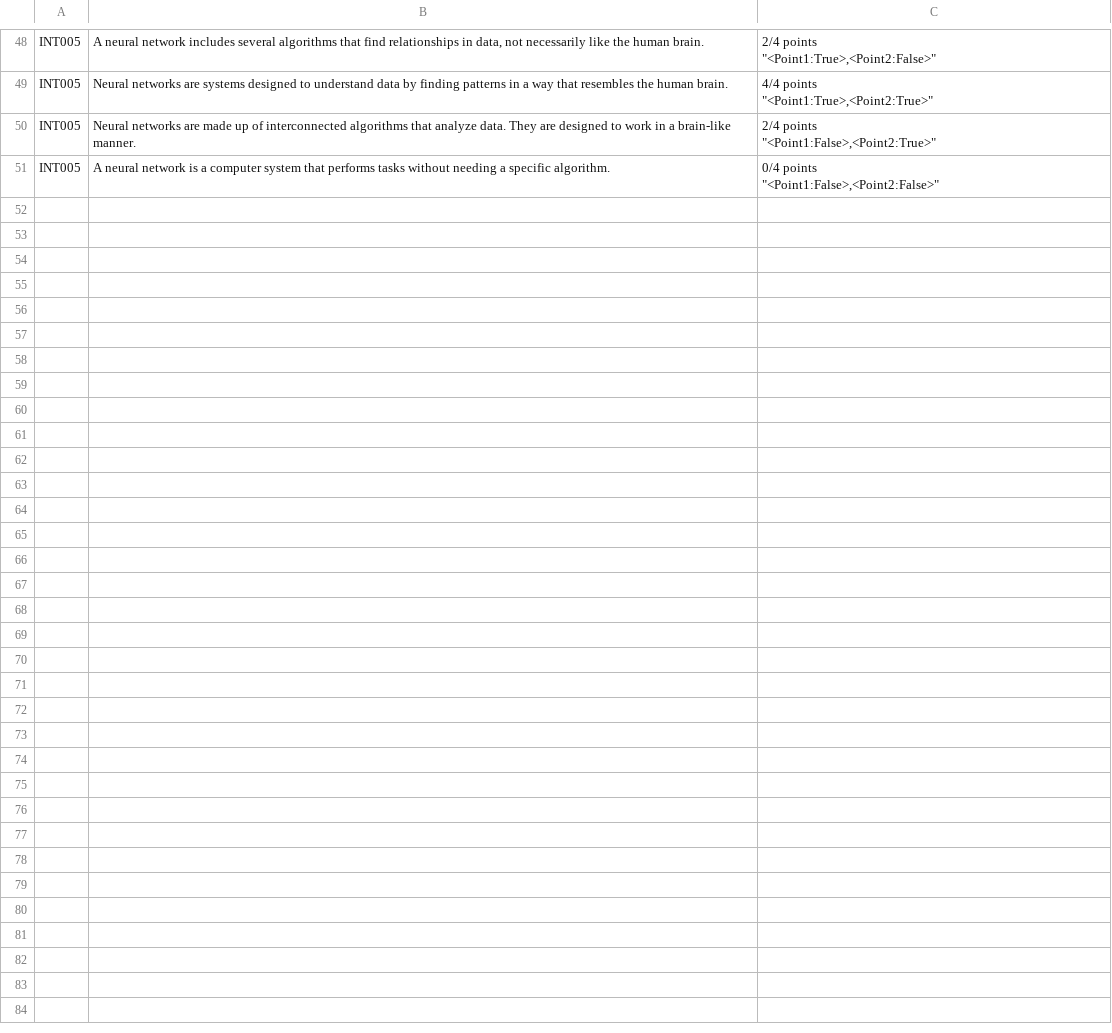
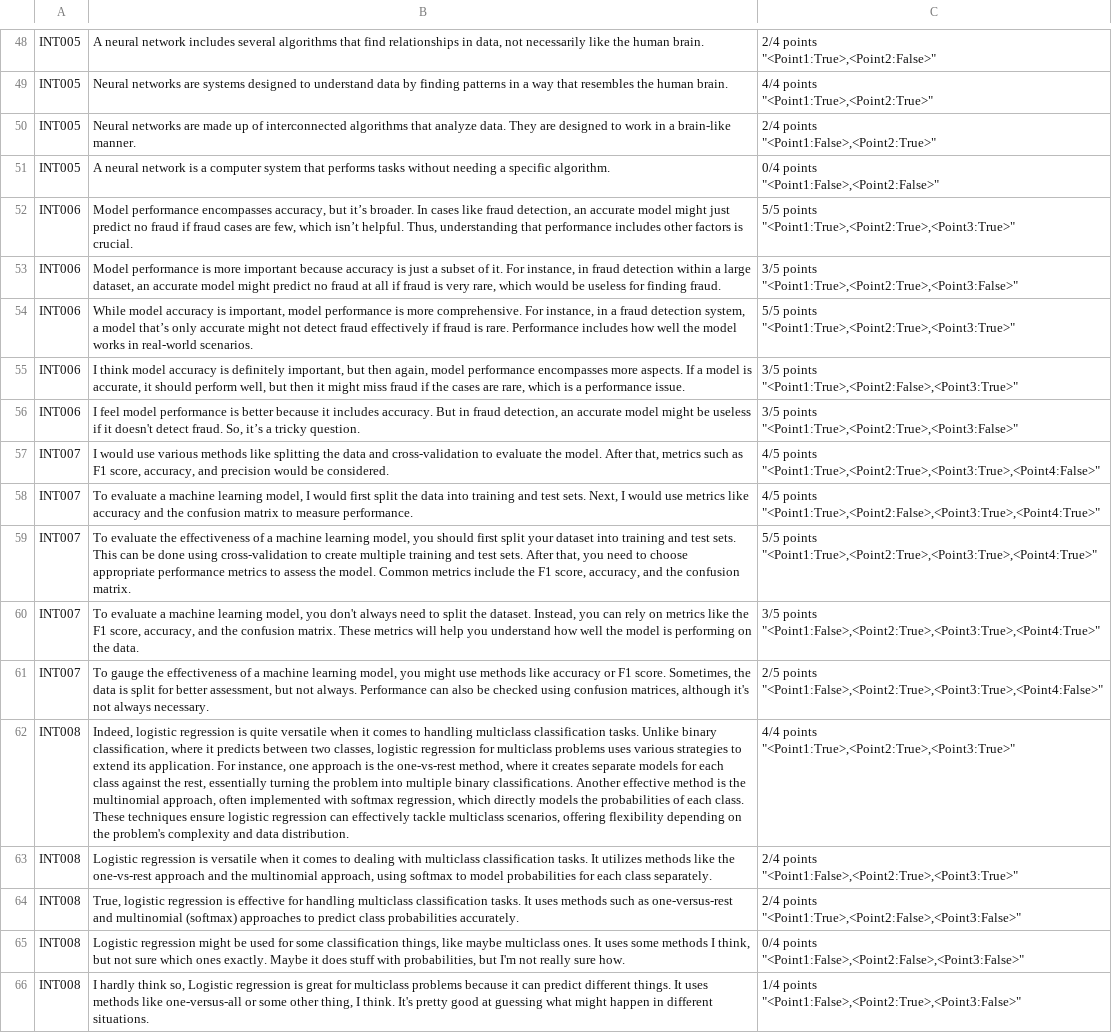
Before and after one commit to 2024-Surf-LLMarking/LLMarking, a CSV file: data/short/INT/INT_CSV2.csv, drawn as a sheet; only a part is shown, gaps mark what is left out; ↵ is a line break in a cell; the diff names each change by its address in the sheet, - before the commit and + after, or states it on an @@ line.

Commit message:
Updated dataset

```diff
--- a/data/short/INT/INT_CSV2.csv
+++ b/data/short/INT/INT_CSV2.csv
+row 52: INT006 | Model performance encompasses accuracy, but it’s broader. In cases like fraud detection, an accurate model might just predict no fraud if fraud cases are few, which isn’t helpful. Thus, understanding that performance includes other factors is crucial. | 5/5 points ↵ "<Point1:True>,<Point2:True>,<Point3:True>"
+row 53: INT006 | Model performance is more important because accuracy is just a subset of it. For instance, in fraud detection within a large dataset, an accurate model might predict no fraud at all if fraud is very rare, which would be useless for finding fraud. | 3/5 points ↵ "<Point1:True>,<Point2:True>,<Point3:False>"
+row 54: INT006 | While model accuracy is important, model performance is more comprehensive. For instance, in a fraud detection system, a model that’s only accurate might not detect fraud effectively if fraud is rare. Performance includes how well the model works in real-world scenarios. | 5/5 points ↵ "<Point1:True>,<Point2:True>,<Point3:True>"
+row 55: INT006 | I think model accuracy is definitely important, but then again, model performance encompasses more aspects. If a model is accurate, it should perform well, but then it might miss fraud if the cases are rare, which is a performance issue. | 3/5 points ↵ "<Point1:True>,<Point2:False>,<Point3:True>"
+row 56: INT006 | I feel model performance is better because it includes accuracy. But in fraud detection, an accurate model might be useless if it doesn't detect fraud. So, it’s a tricky question. | 3/5 points ↵ "<Point1:True>,<Point2:True>,<Point3:False>"
+row 57: INT007 | I would use various methods like splitting the data and cross-validation to evaluate the model. After that, metrics such as F1 score, accuracy, and precision would be considered. | 4/5 points ↵ "<Point1:True>,<Point2:True>,<Point3:True>,<Point4:False>"
+row 58: INT007 | To evaluate a machine learning model, I would first split the data into training and test sets. Next, I would use metrics like accuracy and the confusion matrix to measure performance. | 4/5 points ↵ "<Point1:True>,<Point2:False>,<Point3:True>,<Point4:True>"
+row 59: INT007 | To evaluate the effectiveness of a machine learning model, you should first split your dataset into training and test sets. This can be done using cross-validation to create multiple training and test sets. After that, you need to choose appropriate performance metrics to assess the model. Common metrics include the F1 score, accuracy, and the confusion matrix. | 5/5 points ↵ "<Point1:True>,<Point2:True>,<Point3:True>,<Point4:True>"
+row 60: INT007 | To evaluate a machine learning model, you don't always need to split the dataset. Instead, you can rely on metrics like the F1 score, accuracy, and the confusion matrix. These metrics will help you understand how well the model is performing on the data. | 3/5 points ↵ "<Point1:False>,<Point2:True>,<Point3:True>,<Point4:True>"
+row 61: INT007 | To gauge the effectiveness of a machine learning model, you might use methods like accuracy or F1 score. Sometimes, the data is split for better assessment, but not always. Performance can also be checked using confusion matrices, although it's not always necessary. | 2/5 points ↵ "<Point1:False>,<Point2:True>,<Point3:True>,<Point4:False>"
+row 62: INT008 | Indeed, logistic regression is quite versatile when it comes to handling multiclass classification tasks. Unlike binary classification, where it predicts between two classes, logistic regression for multiclass problems uses various strategies to extend its application. For instance, one approach is the one-vs-rest method, where it creates separate models for each class against the rest, essentially turning the problem into multiple binary classifications. Another effective method is the multinomial approach, often implemented with softmax regression, which directly models the probabilities of each class. These techniques ensure logistic regression can effectively tackle multiclass scenarios, offering flexibility depending on the problem's complexity and data distribution. | 4/4 points ↵ "<Point1:True>,<Point2:True>,<Point3:True>"
+row 63: INT008 | Logistic regression is versatile when it comes to dealing with multiclass classification tasks. It utilizes methods like the one-vs-rest approach and the multinomial approach, using softmax to model probabilities for each class separately. | 2/4 points ↵ "<Point1:False>,<Point2:True>,<Point3:True>"
+row 64: INT008 | True, logistic regression is effective for handling multiclass classification tasks. It uses methods such as one-versus-rest and multinomial (softmax) approaches to predict class probabilities accurately. | 2/4 points ↵ "<Point1:True>,<Point2:False>,<Point3:False>"
+row 65: INT008 | Logistic regression might be used for some classification things, like maybe multiclass ones. It uses some methods I think, but not sure which ones exactly. Maybe it does stuff with probabilities, but I'm not really sure how. | 0/4 points ↵ "<Point1:False>,<Point2:False>,<Point3:False>"
+row 66: INT008 | I hardly think so, Logistic regression is great for multiclass problems because it can predict different things. It uses methods like one-versus-all or some other thing, I think. It's pretty good at guessing what might happen in different situations. | 1/4 points ↵ "<Point1:False>,<Point2:True>,<Point3:False>"
```
Also changed, not shown: data/short/CPT/CPT_CSV1.csv, data/short/FIN/FIN_CSV1.csv, 7 other files.
